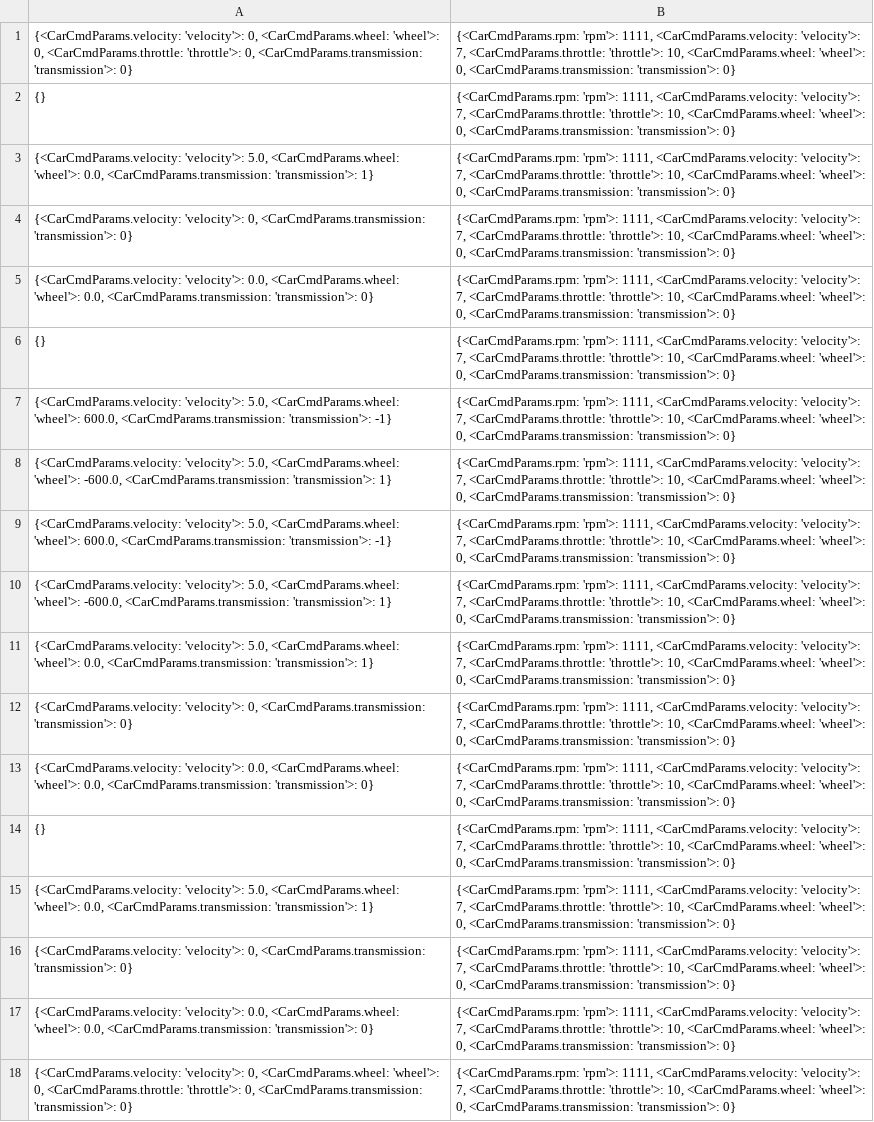
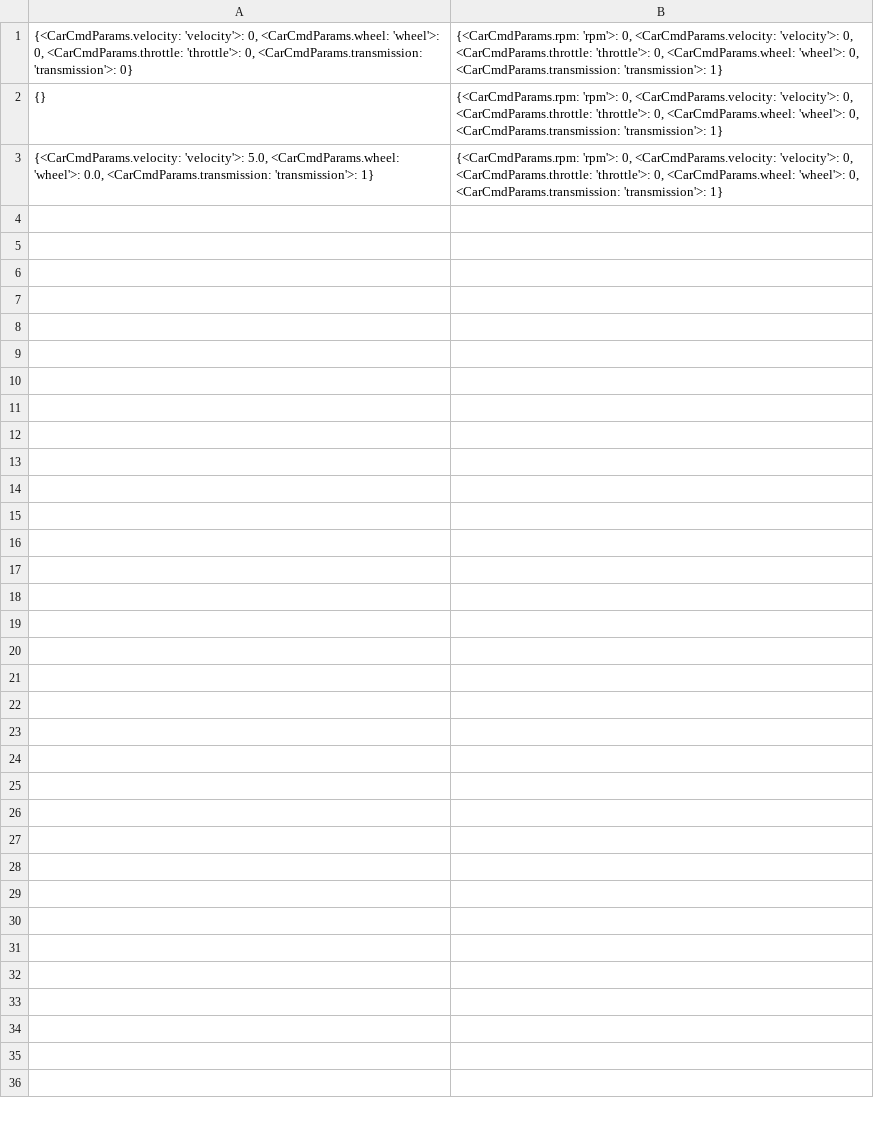
Before and after one commit to ulstu/robocross, a CSV file: sdgazelle/src/data/histcar.csv, drawn as a sheet; the diff names each change by its address in the sheet, - before the commit and + after, or states it on an @@ line.

Commit message:
last data

```diff
--- a/sdgazelle/src/data/histcar.csv
+++ b/sdgazelle/src/data/histcar.csv
-B1:B3: {<CarCmdParams.rpm: 'rpm'>: 1111, <CarCmdParams.velocity: 'velocity'>: 7, <CarCmdParams.throttle: 'throttle'>: 10, <CarCmdParams.wheel: 'wheel'>: 0, <CarCmdParams.transmission: 'transmission'>: 0}
+B1:B3: {<CarCmdParams.rpm: 'rpm'>: 0, <CarCmdParams.velocity: 'velocity'>: 0, <CarCmdParams.throttle: 'throttle'>: 0, <CarCmdParams.wheel: 'wheel'>: 0, <CarCmdParams.transmission: 'transmission'>: 1}
-row 4: {<CarCmdParams.velocity: 'velocity'>: 0, <CarCmdParams.transmission: 'transmission'>: 0} | {<CarCmdParams.rpm: 'rpm'>: 1111, <CarCmdParams.velocity: 'velocity'>: 7, <CarCmdParams.throttle: 'throttle'>: 10, <CarCmdParams.wheel: 'wheel'>: 0, <CarCmdParams.transmission: 'transmission'>: 0}
-row 5: {<CarCmdParams.velocity: 'velocity'>: 0.0, <CarCmdParams.wheel: 'wheel'>: 0.0, <CarCmdParams.transmission: 'transmission'>: 0} | {<CarCmdParams.rpm: 'rpm'>: 1111, <CarCmdParams.velocity: 'velocity'>: 7, <CarCmdParams.throttle: 'throttle'>: 10, <CarCmdParams.wheel: 'wheel'>: 0, <CarCmdParams.transmission: 'transmission'>: 0}
-row 6: {} | {<CarCmdParams.rpm: 'rpm'>: 1111, <CarCmdParams.velocity: 'velocity'>: 7, <CarCmdParams.throttle: 'throttle'>: 10, <CarCmdParams.wheel: 'wheel'>: 0, <CarCmdParams.transmission: 'transmission'>: 0}
-row 7: {<CarCmdParams.velocity: 'velocity'>: 5.0, <CarCmdParams.wheel: 'wheel'>: 600.0, <CarCmdParams.transmission: 'transmission'>: -1} | {<CarCmdParams.rpm: 'rpm'>: 1111, <CarCmdParams.velocity: 'velocity'>: 7, <CarCmdParams.throttle: 'throttle'>: 10, <CarCmdParams.wheel: 'wheel'>: 0, <CarCmdParams.transmission: 'transmission'>: 0}
-row 8: {<CarCmdParams.velocity: 'velocity'>: 5.0, <CarCmdParams.wheel: 'wheel'>: -600.0, <CarCmdParams.transmission: 'transmission'>: 1} | {<CarCmdParams.rpm: 'rpm'>: 1111, <CarCmdParams.velocity: 'velocity'>: 7, <CarCmdParams.throttle: 'throttle'>: 10, <CarCmdParams.wheel: 'wheel'>: 0, <CarCmdParams.transmission: 'transmission'>: 0}
-row 9: {<CarCmdParams.velocity: 'velocity'>: 5.0, <CarCmdParams.wheel: 'wheel'>: 600.0, <CarCmdParams.transmission: 'transmission'>: -1} | {<CarCmdParams.rpm: 'rpm'>: 1111, <CarCmdParams.velocity: 'velocity'>: 7, <CarCmdParams.throttle: 'throttle'>: 10, <CarCmdParams.wheel: 'wheel'>: 0, <CarCmdParams.transmission: 'transmission'>: 0}
-row 10: {<CarCmdParams.velocity: 'velocity'>: 5.0, <CarCmdParams.wheel: 'wheel'>: -600.0, <CarCmdParams.transmission: 'transmission'>: 1} | {<CarCmdParams.rpm: 'rpm'>: 1111, <CarCmdParams.velocity: 'velocity'>: 7, <CarCmdParams.throttle: 'throttle'>: 10, <CarCmdParams.wheel: 'wheel'>: 0, <CarCmdParams.transmission: 'transmission'>: 0}
-row 11: {<CarCmdParams.velocity: 'velocity'>: 5.0, <CarCmdParams.wheel: 'wheel'>: 0.0, <CarCmdParams.transmission: 'transmission'>: 1} | {<CarCmdParams.rpm: 'rpm'>: 1111, <CarCmdParams.velocity: 'velocity'>: 7, <CarCmdParams.throttle: 'throttle'>: 10, <CarCmdParams.wheel: 'wheel'>: 0, <CarCmdParams.transmission: 'transmission'>: 0}
-row 12: {<CarCmdParams.velocity: 'velocity'>: 0, <CarCmdParams.transmission: 'transmission'>: 0} | {<CarCmdParams.rpm: 'rpm'>: 1111, <CarCmdParams.velocity: 'velocity'>: 7, <CarCmdParams.throttle: 'throttle'>: 10, <CarCmdParams.wheel: 'wheel'>: 0, <CarCmdParams.transmission: 'transmission'>: 0}
-row 13: {<CarCmdParams.velocity: 'velocity'>: 0.0, <CarCmdParams.wheel: 'wheel'>: 0.0, <CarCmdParams.transmission: 'transmission'>: 0} | {<CarCmdParams.rpm: 'rpm'>: 1111, <CarCmdParams.velocity: 'velocity'>: 7, <CarCmdParams.throttle: 'throttle'>: 10, <CarCmdParams.wheel: 'wheel'>: 0, <CarCmdParams.transmission: 'transmission'>: 0}
-row 14: {} | {<CarCmdParams.rpm: 'rpm'>: 1111, <CarCmdParams.velocity: 'velocity'>: 7, <CarCmdParams.throttle: 'throttle'>: 10, <CarCmdParams.wheel: 'wheel'>: 0, <CarCmdParams.transmission: 'transmission'>: 0}
-row 15: {<CarCmdParams.velocity: 'velocity'>: 5.0, <CarCmdParams.wheel: 'wheel'>: 0.0, <CarCmdParams.transmission: 'transmission'>: 1} | {<CarCmdParams.rpm: 'rpm'>: 1111, <CarCmdParams.velocity: 'velocity'>: 7, <CarCmdParams.throttle: 'throttle'>: 10, <CarCmdParams.wheel: 'wheel'>: 0, <CarCmdParams.transmission: 'transmission'>: 0}
-row 16: {<CarCmdParams.velocity: 'velocity'>: 0, <CarCmdParams.transmission: 'transmission'>: 0} | {<CarCmdParams.rpm: 'rpm'>: 1111, <CarCmdParams.velocity: 'velocity'>: 7, <CarCmdParams.throttle: 'throttle'>: 10, <CarCmdParams.wheel: 'wheel'>: 0, <CarCmdParams.transmission: 'transmission'>: 0}
-row 17: {<CarCmdParams.velocity: 'velocity'>: 0.0, <CarCmdParams.wheel: 'wheel'>: 0.0, <CarCmdParams.transmission: 'transmission'>: 0} | {<CarCmdParams.rpm: 'rpm'>: 1111, <CarCmdParams.velocity: 'velocity'>: 7, <CarCmdParams.throttle: 'throttle'>: 10, <CarCmdParams.wheel: 'wheel'>: 0, <CarCmdParams.transmission: 'transmission'>: 0}
-row 18: {<CarCmdParams.velocity: 'velocity'>: 0, <CarCmdParams.wheel: 'wheel'>: 0, <CarCmdParams.throttle: 'throttle'>: 0, <CarCmdParams.transmission: 'transmission'>: 0} | {<CarCmdParams.rpm: 'rpm'>: 1111, <CarCmdParams.velocity: 'velocity'>: 7, <CarCmdParams.throttle: 'throttle'>: 10, <CarCmdParams.wheel: 'wheel'>: 0, <CarCmdParams.transmission: 'transmission'>: 0}
```
Also changed, not shown: 6 other files.
